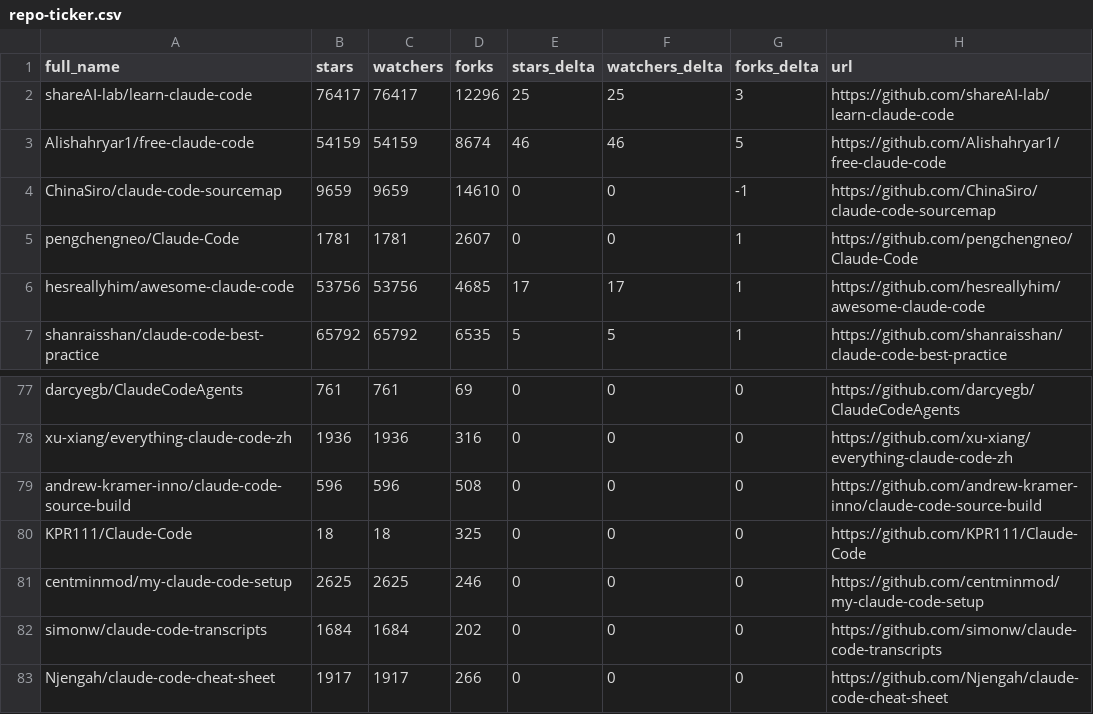
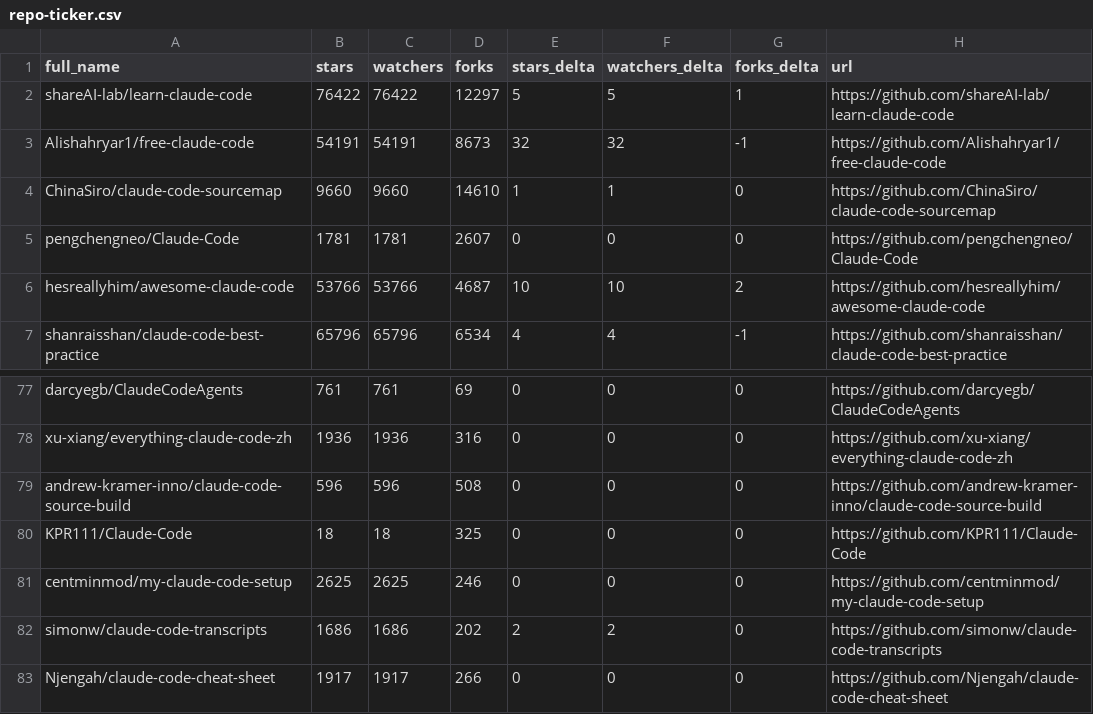
Before and after one commit to MrGDCrazy/awesome-claude-code, a CSV file: data/repo-ticker.csv, drawn as a sheet; only a part is shown, gaps mark what is left out; the diff covers the shown part only.

```diff
--- a/data/repo-ticker.csv
+++ b/data/repo-ticker.csv
@@ -1,7 +1,7 @@
 full_name,stars,watchers,forks,stars_delta,watchers_delta,forks_delta,url
-shareAI-lab/learn-claude-code,76417,76417,12296,25,25,3,https://github.com/shareAI-lab/learn-claude-code
-Alishahryar1/free-claude-code,54159,54159,8674,46,46,5,https://github.com/Alishahryar1/free-claude-code
-ChinaSiro/claude-code-sourcemap,9659,9659,14610,0,0,-1,https://github.com/ChinaSiro/claude-code-sourcemap
-pengchengneo/Claude-Code,1781,1781,2607,0,0,1,https://github.com/pengchengneo/Claude-Code
-hesreallyhim/awesome-claude-code,53756,53756,4685,17,17,1,https://github.com/hesreallyhim/awesome-claude-code
-shanraisshan/claude-code-best-practice,65792,65792,6535,5,5,1,https://github.com/shanraisshan/claude-code-best-practice
+shareAI-lab/learn-claude-code,76422,76422,12297,5,5,1,https://github.com/shareAI-lab/learn-claude-code
+Alishahryar1/free-claude-code,54191,54191,8673,32,32,-1,https://github.com/Alishahryar1/free-claude-code
+ChinaSiro/claude-code-sourcemap,9660,9660,14610,1,1,0,https://github.com/ChinaSiro/claude-code-sourcemap
+pengchengneo/Claude-Code,1781,1781,2607,0,0,0,https://github.com/pengchengneo/Claude-Code
+hesreallyhim/awesome-claude-code,53766,53766,4687,10,10,2,https://github.com/hesreallyhim/awesome-claude-code
+shanraisshan/claude-code-best-practice,65796,65796,6534,4,4,-1,https://github.com/shanraisshan/claude-code-best-practice
@@ -81,3 +81,3 @@ KPR111/Claude-Code,18,18,325,0,0,0,https://github.com/KPR111/Claude-Code
 centminmod/my-claude-code-setup,2625,2625,246,0,0,0,https://github.com/centminmod/my-claude-code-setup
-simonw/claude-code-transcripts,1684,1684,202,0,0,0,https://github.com/simonw/claude-code-transcripts
+simonw/claude-code-transcripts,1686,1686,202,2,2,0,https://github.com/simonw/claude-code-transcripts
 Njengah/claude-code-cheat-sheet,1917,1917,266,0,0,0,https://github.com/Njengah/claude-code-cheat-sheet
```
Also changed, not shown: 1 added row, 1 removed row, 1 moved row and 145 edited cells elsewhere in this file, 2 other files.
